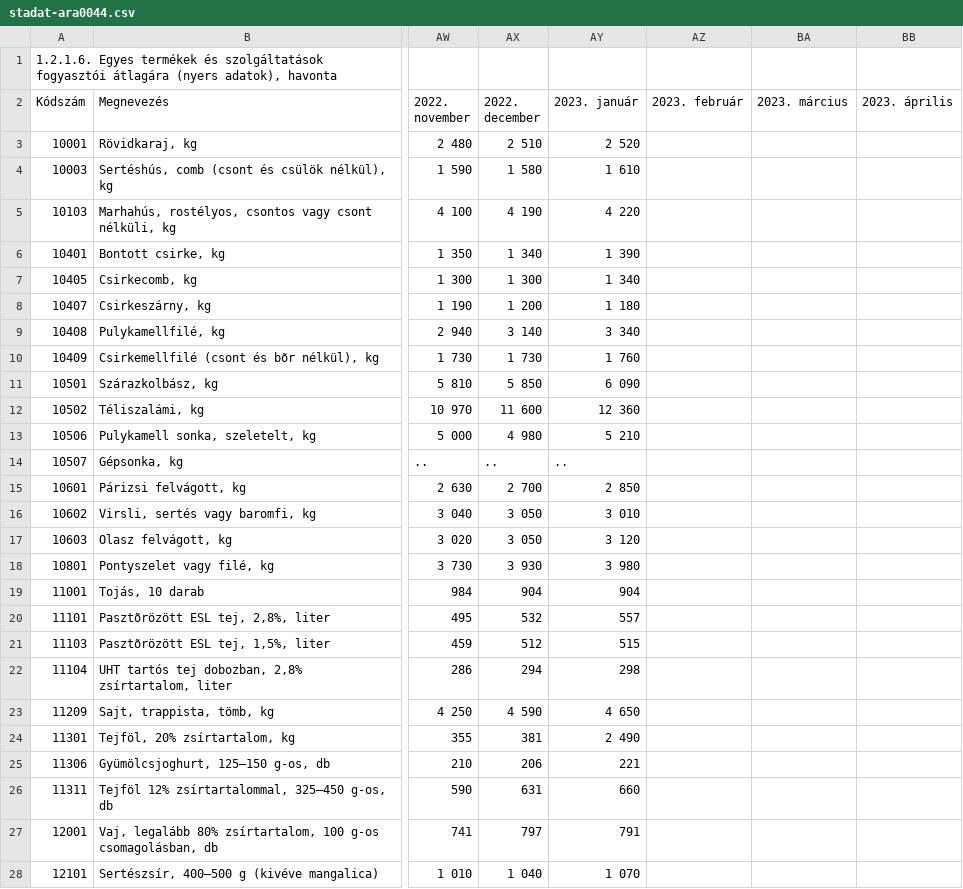
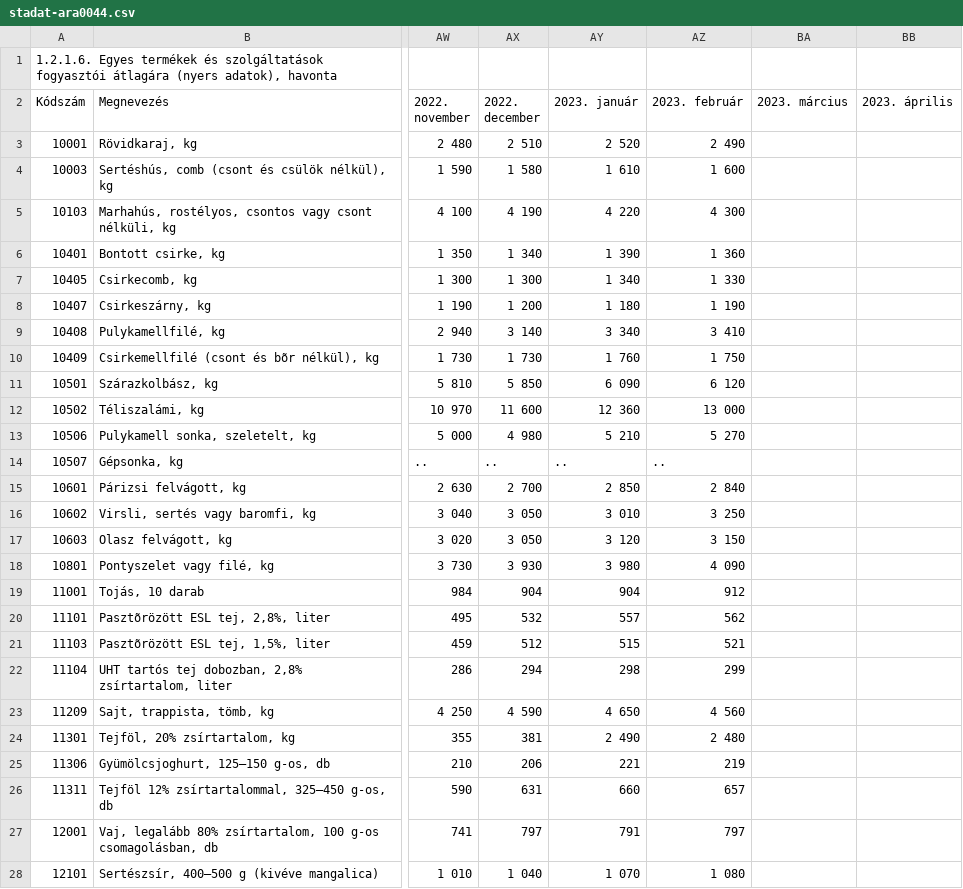
Before and after one commit to kviktor/inflacio-ksh, a CSV file: sources/stadat-ara0044.csv, drawn as a sheet; only a part is shown, gaps mark what is left out; the diff covers the shown part only; the diff names each change by its address in the sheet, - before the commit and + after, or states it on an @@ line.

```diff
--- a/sources/stadat-ara0044.csv
+++ b/sources/stadat-ara0044.csv
-AZ3 (2023. február): (empty)
+AZ3 (2023. február): 2 490
-AZ4 (2023. február): (empty)
+AZ4 (2023. február): 1 600
-AZ5 (2023. február): (empty)
+AZ5 (2023. február): 4 300
-AZ6 (2023. február): (empty)
+AZ6 (2023. február): 1 360
-AZ7 (2023. február): (empty)
+AZ7 (2023. február): 1 330
-AZ8 (2023. február): (empty)
+AZ8 (2023. február): 1 190
-AZ9 (2023. február): (empty)
+AZ9 (2023. február): 3 410
-AZ10 (2023. február): (empty)
+AZ10 (2023. február): 1 750
-AZ11 (2023. február): (empty)
+AZ11 (2023. február): 6 120
-AZ12 (2023. február): (empty)
+AZ12 (2023. február): 13 000
-AZ13 (2023. február): (empty)
+AZ13 (2023. február): 5 270
-AZ14 (2023. február): (empty)
+AZ14 (2023. február): ..
-AZ15 (2023. február): (empty)
+AZ15 (2023. február): 2 840
-AZ16 (2023. február): (empty)
+AZ16 (2023. február): 3 250
-AZ17 (2023. február): (empty)
+AZ17 (2023. február): 3 150
-AZ18 (2023. február): (empty)
+AZ18 (2023. február): 4 090
-AZ19 (2023. február): (empty)
+AZ19 (2023. február): 912
-AZ20 (2023. február): (empty)
+AZ20 (2023. február): 562
-AZ21 (2023. február): (empty)
+AZ21 (2023. február): 521
-AZ22 (2023. február): (empty)
+AZ22 (2023. február): 299
-AZ23 (2023. február): (empty)
+AZ23 (2023. február): 4 560
-AZ24 (2023. február): (empty)
+AZ24 (2023. február): 2 480
-AZ25 (2023. február): (empty)
+AZ25 (2023. február): 219
-AZ26 (2023. február): (empty)
+AZ26 (2023. február): 657
-AZ27 (2023. február): (empty)
+AZ27 (2023. február): 797
-AZ28 (2023. február): (empty)
+AZ28 (2023. február): 1 080
```
Also changed, not shown: 153 edited cells elsewhere in this file, sources/stadat-ara0004.csv.
